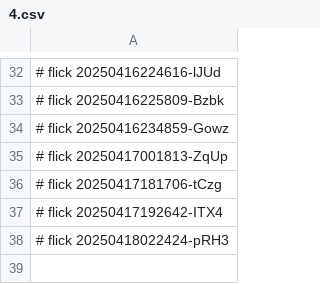
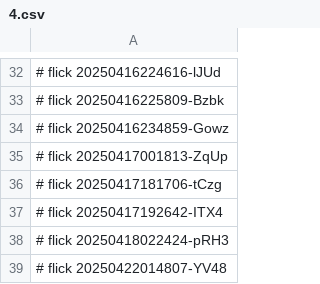
Before and after one commit to abikesa/genealogy, a CSV file: nis/4.csv, drawn as a sheet; only a part is shown, gaps mark what is left out; the diff names each change by its address in the sheet, - before the commit and + after, or states it on an @@ line.

Commit message:
nis/4.csv

```diff
--- a/nis/4.csv
+++ b/nis/4.csv
+row 39: # flick 20250422014807-YV48
```
